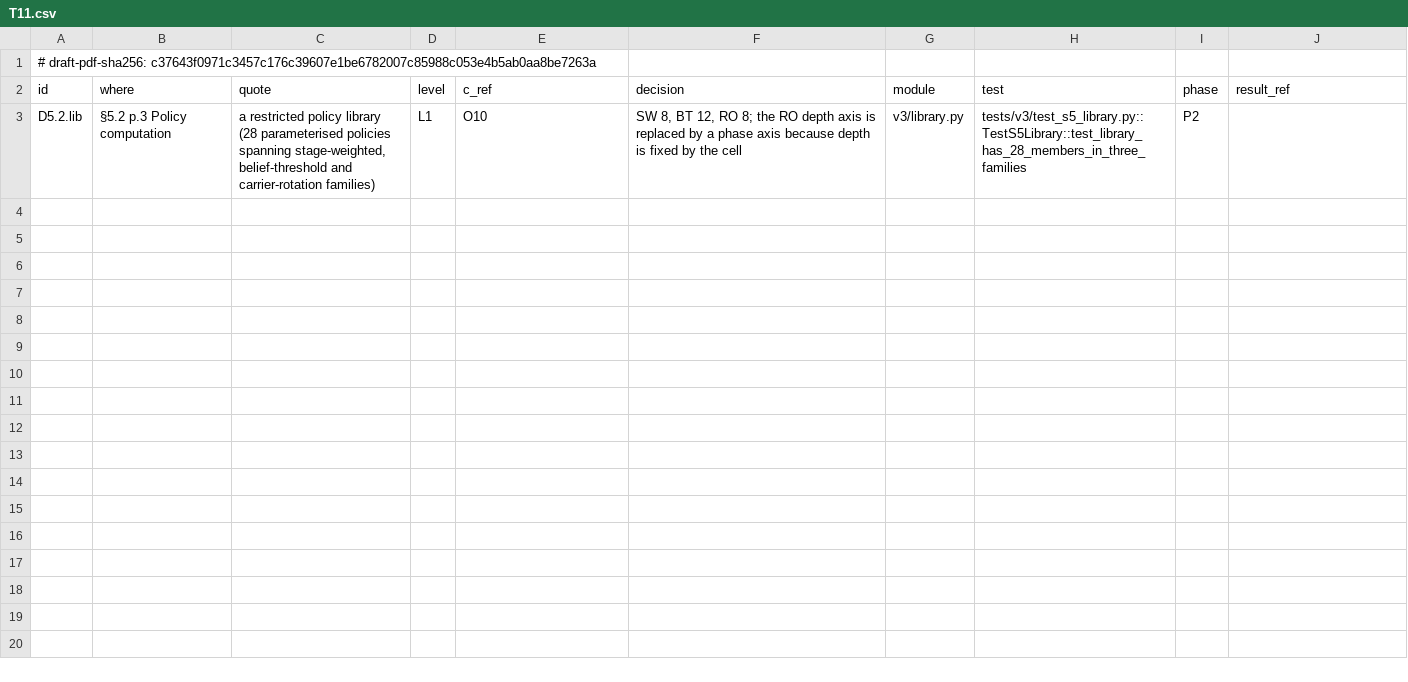
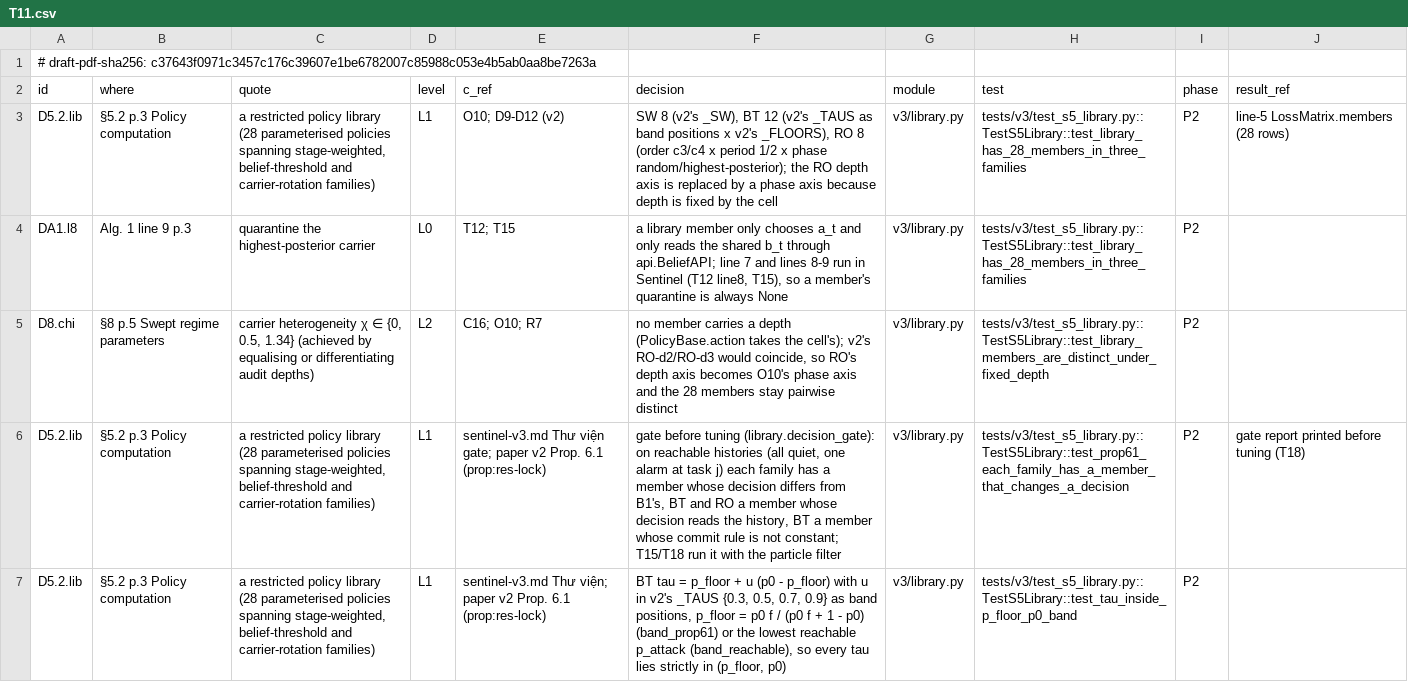
Before and after one commit to truongnh28/sentinel, a CSV file: auditgame/v3/dcm/T11.csv, drawn as a sheet; addresses are those after the commit; the diff names each change by its address in the sheet, - before the commit and + after, or states it on an @@ line.

Commit message:
v3 T11: the 28-member library (SW 8, BT 12, RO 8) -- BT tau as positions in the Prop. 6.1 band (p_floor, p0), RO depth axis replaced by O10's phase axis, the pre-tuning gate that each family has a member that changes a decision

```diff
--- a/auditgame/v3/dcm/T11.csv
+++ b/auditgame/v3/dcm/T11.csv
+row 3: D5.2.lib | §5.2 p.3 Policy computation | a restricted policy library (28 parameterised policies spanning stage-weighted, belief-threshold and carrier-rotation families) | L1 | O10; D9-D12 (v2) | SW 8 (v2's _SW), BT 12 (v2's _TAUS as band positions x v2's _FLOORS), RO 8 (order c3/c4 x period 1/2 x phase random/highest-posterior); the RO depth axis is replaced by a phase axis because depth is fixed by the cell | v3/library.py | tests/v3/test_s5_library.py::TestS5Library::test_library_has_28_members_in_three_families | P2 | line-5 LossMatrix.members (28 rows)
+row 4: DA1.l8 | Alg. 1 line 9 p.3 | quarantine the highest-posterior carrier | L0 | T12; T15 | a library member only chooses a_t and only reads the shared b_t through api.BeliefAPI; line 7 and lines 8-9 run in Sentinel (T12 line8, T15), so a member's quarantine is always None | v3/library.py | tests/v3/test_s5_library.py::TestS5Library::test_library_has_28_members_in_three_families | P2
+row 5: D8.chi | §8 p.5 Swept regime parameters | carrier heterogeneity χ ∈ {0, 0.5, 1.34} (achieved by equalising or differentiating audit depths) | L2 | C16; O10; R7 | no member carries a depth (PolicyBase.action takes the cell's); v2's RO-d2/RO-d3 would coincide, so RO's depth axis becomes O10's phase axis and the 28 members stay pairwise distinct | v3/library.py | tests/v3/test_s5_library.py::TestS5Library::test_library_members_are_distinct_under_fixed_depth | P2
+row 6: D5.2.lib | §5.2 p.3 Policy computation | a restricted policy library (28 parameterised policies spanning stage-weighted, belief-threshold and carrier-rotation families) | L1 | sentinel-v3.md Thư viện gate; paper v2 Prop. 6.1 (prop:res-lock) | gate before tuning (library.decision_gate): on reachable histories (all quiet, one alarm at task j) each family has a member whose decision differs from B1's, BT and RO a member whose decision reads the history, BT a member whose commit rule is not constant; T15/T18 run it with the particle filter | v3/library.py | tests/v3/test_s5_library.py::TestS5Library::test_prop61_each_family_has_a_member_that_changes_a_decision | P2 | gate report printed before tuning (T18)
-E7 (c_ref): O10
+E7 (c_ref): sentinel-v3.md Thư viện; paper v2 Prop. 6.1 (prop:res-lock)
-F7 (decision): SW 8, BT 12, RO 8; the RO depth axis is replaced by a phase axis because depth is fixed by the cell
+F7 (decision): BT tau = p_floor + u (p0 - p_floor) with u in v2's _TAUS {0.3, 0.5, 0.7, 0.9} as band positions, p_floor = p0 f / (p0 f + 1 - p0) (band_prop61) or the lowest reachable p_attack (band_reachable), so every tau lies strictly in (p_floor, p0)
-H7 (test): tests/v3/test_s5_library.py::TestS5Library::test_library_has_28_members_in_three_families
+H7 (test): tests/v3/test_s5_library.py::TestS5Library::test_tau_inside_p_floor_p0_band
```
Also changed, not shown: 2 other files.
